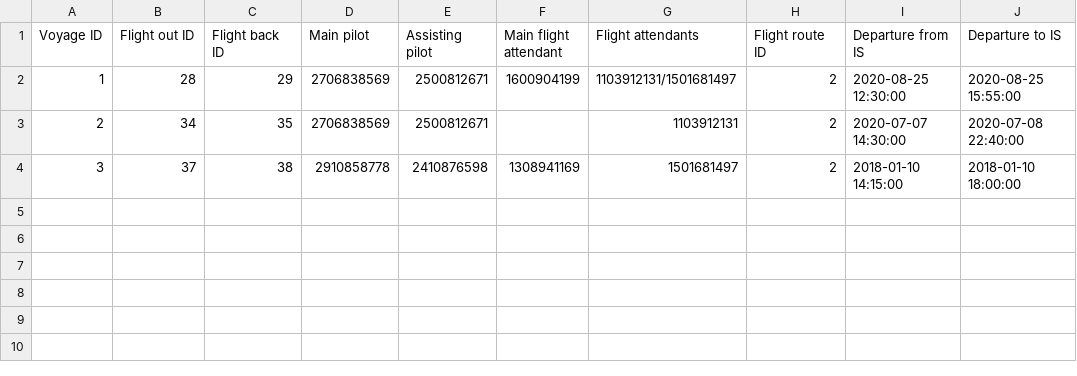
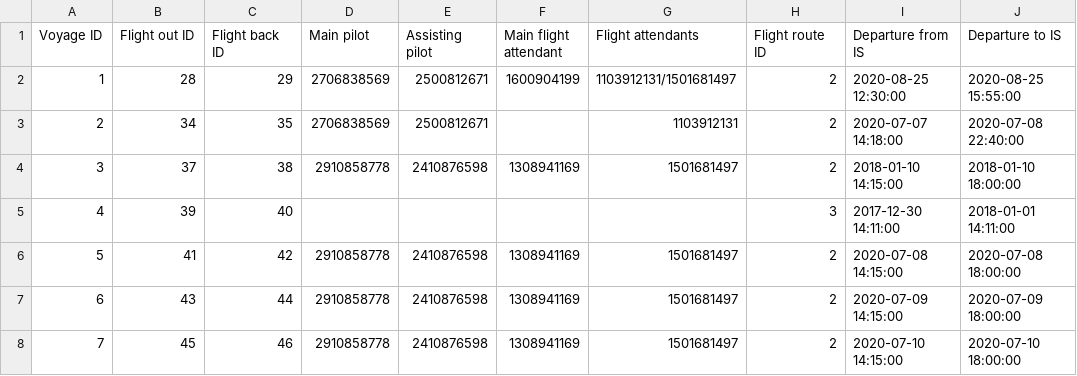
Before and after one commit to TheRobertSnow/HR_Dropouts, a CSV file: NaN_Air/DataFiles/voyage.csv, drawn as a sheet.

```diff
--- a/NaN_Air/DataFiles/voyage.csv
+++ b/NaN_Air/DataFiles/voyage.csv
@@ -2,3 +2,7 @@ Voyage ID,Flight out ID,Flight back ID,Main pilot,Assisting pilot,Main flight at
 1,28,29,2706838569,2500812671,1600904199,1103912131/1501681497,2,2020-08-25 12:30:00,2020-08-25 15:55:00
-2,34,35,2706838569,2500812671,,1103912131,2,2020-07-07 14:30:00,2020-07-08 22:40:00
+2,34,35,2706838569,2500812671,,1103912131,2,2020-07-07 14:18:00,2020-07-08 22:40:00
 3,37,38,2910858778,2410876598,1308941169,1501681497,2,2018-01-10 14:15:00,2018-01-10 18:00:00
+4,39,40,,,,,3,2017-12-30 14:11:00,2018-01-01 14:11:00
+5,41,42,2910858778,2410876598,1308941169,1501681497,2,2020-07-08 14:15:00,2020-07-08 18:00:00
+6,43,44,2910858778,2410876598,1308941169,1501681497,2,2020-07-09 14:15:00,2020-07-09 18:00:00
+7,45,46,2910858778,2410876598,1308941169,1501681497,2,2020-07-10 14:15:00,2020-07-10 18:00:00
```
Also changed, not shown: NaN_Air/DataFiles/flight.csv, 1 other file.
